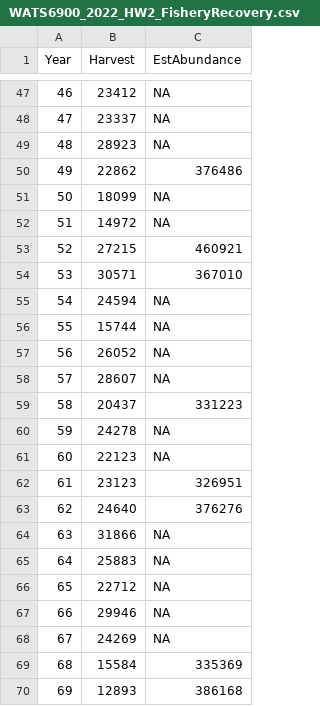
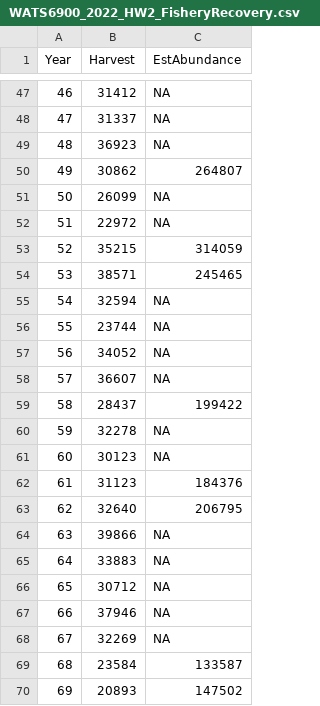
Before and after one commit to tewals/ModelingNaturalResourcesClass, a CSV file: Data/WATS6900_2022_HW2_FisheryRecovery.csv, drawn as a sheet; only a part is shown, gaps mark what is left out; the diff covers the shown part only.

```diff
--- a/Data/WATS6900_2022_HW2_FisheryRecovery.csv
+++ b/Data/WATS6900_2022_HW2_FisheryRecovery.csv
@@ -47,24 +47,24 @@
-46,23412,NA
-47,23337,NA
-48,28923,NA
-49,22862,376486
-50,18099,NA
-51,14972,NA
-52,27215,460921
-53,30571,367010
-54,24594,NA
-55,15744,NA
-56,26052,NA
-57,28607,NA
-58,20437,331223
-59,24278,NA
-60,22123,NA
-61,23123,326951
-62,24640,376276
-63,31866,NA
-64,25883,NA
-65,22712,NA
-66,29946,NA
-67,24269,NA
-68,15584,335369
-69,12893,386168
+46,31412,NA
+47,31337,NA
+48,36923,NA
+49,30862,264807
+50,26099,NA
+51,22972,NA
+52,35215,314059
+53,38571,245465
+54,32594,NA
+55,23744,NA
+56,34052,NA
+57,36607,NA
+58,28437,199422
+59,32278,NA
+60,30123,NA
+61,31123,184376
+62,32640,206795
+63,39866,NA
+64,33883,NA
+65,30712,NA
+66,37946,NA
+67,32269,NA
+68,23584,133587
+69,20893,147502
```
Also changed, not shown: 52 edited cells elsewhere in this file.
